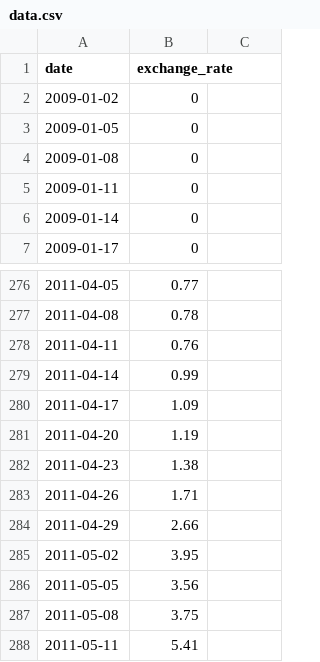
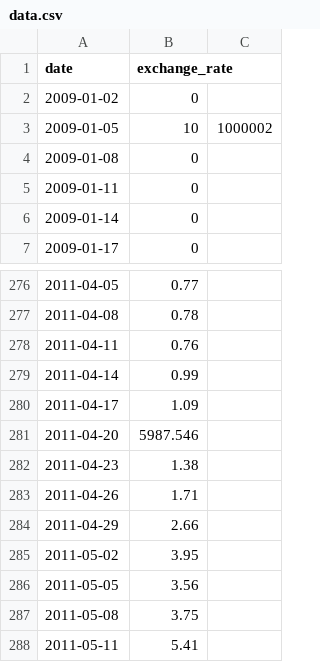
Before and after one commit to Ouarsass/cpp_09, a CSV file: ex00/data.csv, drawn as a sheet; only a part is shown, gaps mark what is left out.

```diff
--- a/ex00/data.csv
+++ b/ex00/data.csv
@@ -2,3 +2,3 @@ date,exchange_rate
 2009-01-02,0
-2009-01-05,0
+2009-01-05,10,1000002
 2009-01-08,0
@@ -280,3 +280,3 @@ date,exchange_rate
 2011-04-17,1.09
-2011-04-20,1.19
+2011-04-20,5987.546
 2011-04-23,1.38
```
Also changed, not shown: 3 other files.
